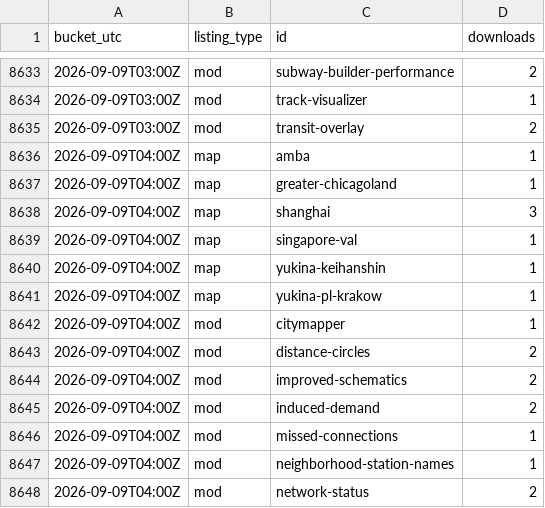
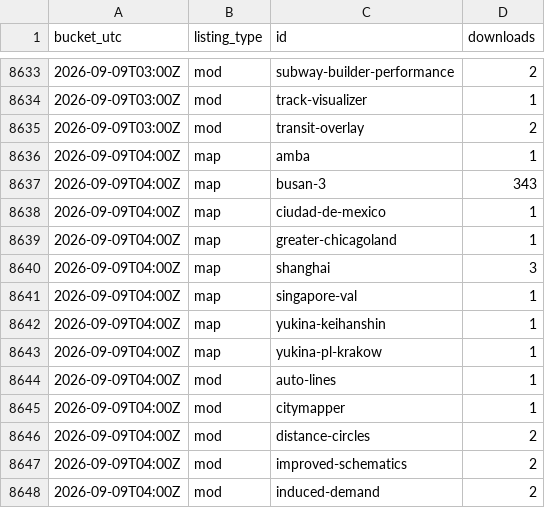
Before and after one commit to Subway-Builder-Modded/The-Railyard, a CSV file: analytics/hourly/downloads-2026-09.csv, drawn as a sheet; only a part is shown, gaps mark what is left out; the shorter side is filled out with more unchanged rows.

```diff
--- a/analytics/hourly/downloads-2026-09.csv
+++ b/analytics/hourly/downloads-2026-09.csv
@@ -8636,2 +8636,4 @@ bucket_utc,listing_type,id,downloads
 2026-09-09T04:00Z,map,amba,1
+2026-09-09T04:00Z,map,busan-3,343
+2026-09-09T04:00Z,map,ciudad-de-mexico,1
 2026-09-09T04:00Z,map,greater-chicagoland,1
@@ -8641,2 +8643,3 @@ bucket_utc,listing_type,id,downloads
 2026-09-09T04:00Z,map,yukina-pl-krakow,1
+2026-09-09T04:00Z,mod,auto-lines,1
 2026-09-09T04:00Z,mod,citymapper,1
```
Also changed, not shown: analytics/railyard_app_by_day.csv, 8 other files.
